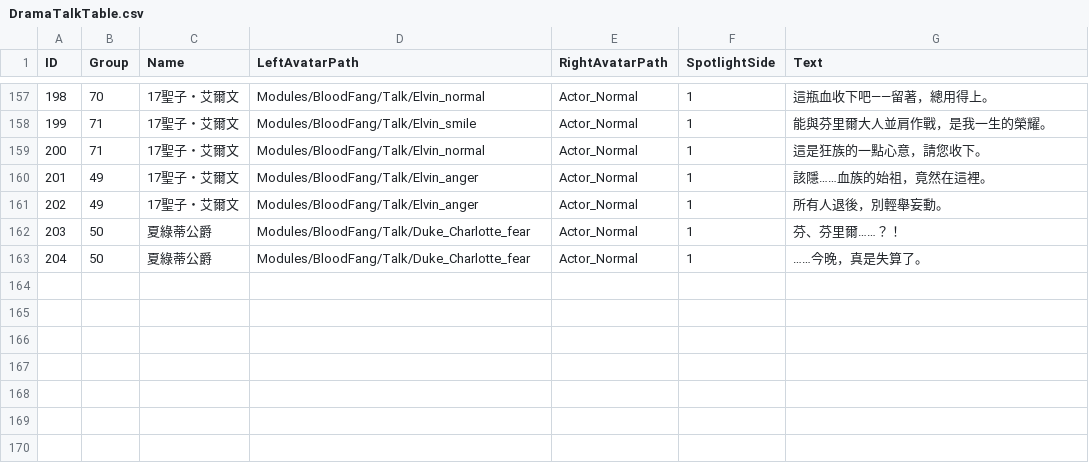
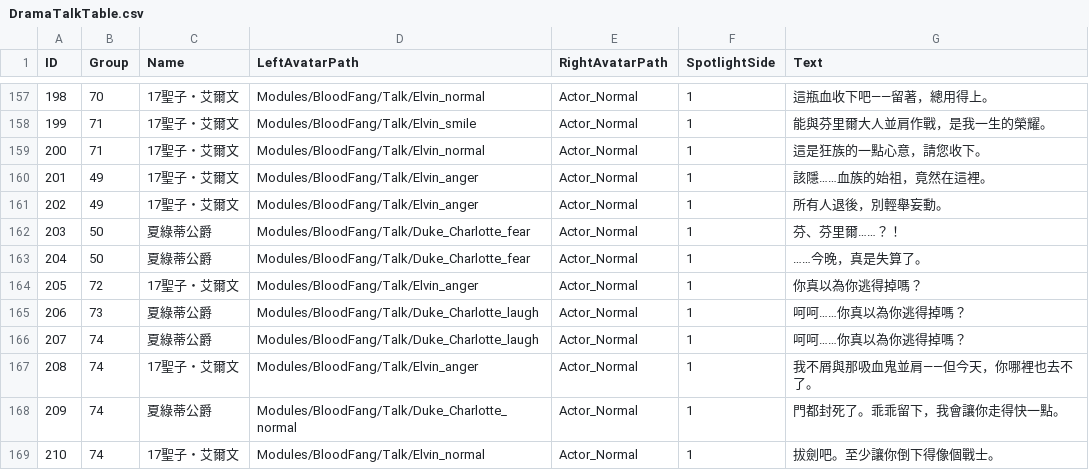
Before and after one commit to sorrowslee/DipanProj, a CSV file: DipanProj_Main/Assets/Data/DramaTalkTable.csv, drawn as a sheet; only a part is shown, gaps mark what is left out.

```diff
--- a/DipanProj_Main/Assets/Data/DramaTalkTable.csv
+++ b/DipanProj_Main/Assets/Data/DramaTalkTable.csv
@@ -163 +163,7 @@ ID,Group,Name,LeftAvatarPath,RightAvatarPath,SpotlightSide,Text
 204,50,夏綠蒂公爵,Modules/BloodFang/Talk/Duke_Charlotte_fear,Actor_Normal,1,……今晚，真是失算了。
+205,72,17聖子・艾爾文,Modules/BloodFang/Talk/Elvin_anger,Actor_Normal,1,你真以為你逃得掉嗎？
+206,73,夏綠蒂公爵,Modules/BloodFang/Talk/Duke_Charlotte_laugh,Actor_Normal,1,呵呵……你真以為你逃得掉嗎？
+207,74,夏綠蒂公爵,Modules/BloodFang/Talk/Duke_Charlotte_laugh,Actor_Normal,1,呵呵……你真以為你逃得掉嗎？
+208,74,17聖子・艾爾文,Modules/BloodFang/Talk/Elvin_anger,Actor_Normal,1,我不屑與那吸血鬼並肩——但今天，你哪裡也去不了。
+209,74,夏綠蒂公爵,Modules/BloodFang/Talk/Duke_Charlotte_normal,Actor_Normal,1,門都封死了。乖乖留下，我會讓你走得快一點。
+210,74,17聖子・艾爾文,Modules/BloodFang/Talk/Elvin_normal,Actor_Normal,1,拔劍吧。至少讓你倒下得像個戰士。
```
Also changed, not shown: DipanProj_Main/Assets/Data/DramaTable.csv, 4 other files.
